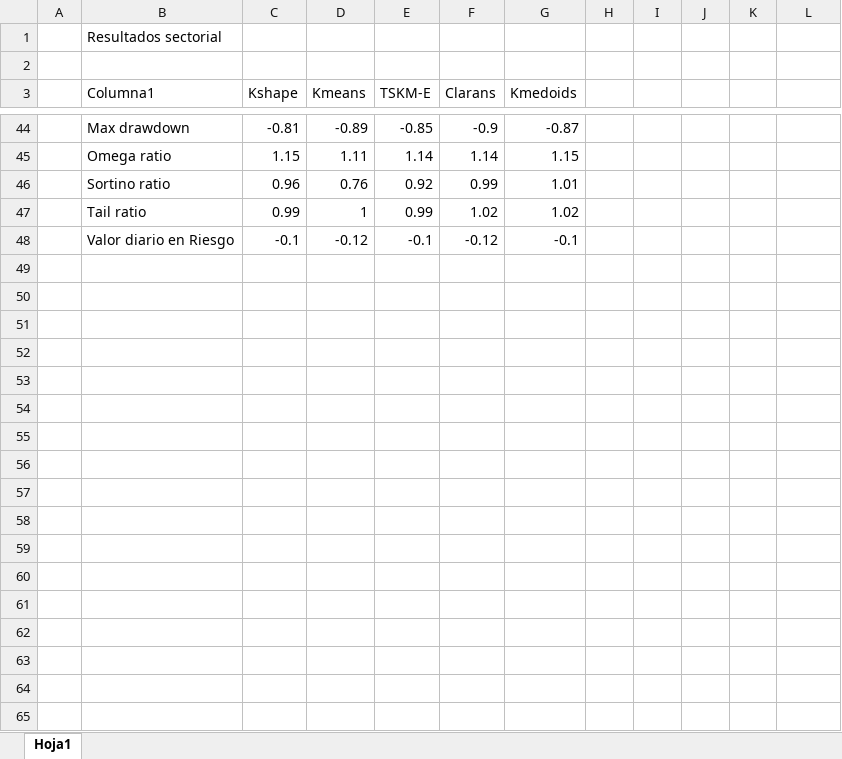
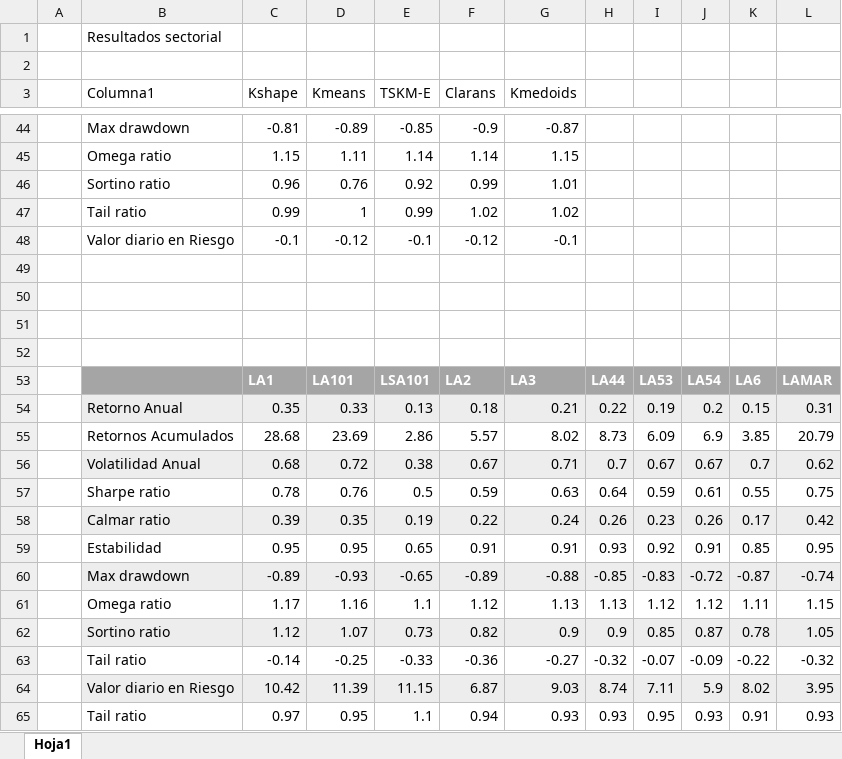
Before and after one commit to mcuscagua/PI_2, an Excel workbook: cuadros resultados .xlsx, sheet Hoja1, drawn as a sheet; only a part is shown, gaps mark what is left out; values as stored, in another font and other column widths than the file's, no borders; table styles not drawn; the diff covers the shown part only; the diff names each change by its address in the sheet, - before the commit and + after, or states it on an @@ line.

Commit message:
OK

```diff
--- a/cuadros resultados .xlsx (sheet Hoja1)
+++ b/cuadros resultados .xlsx (sheet Hoja1)
+row 49: (empty)
+row 50: (empty)
+row 51: (empty)
+row 52: (empty)
+row 53:  |  | LA1 | LA101 | LSA101 | LA2 | LA3 | LA44 | LA53 | LA54 | LA6 | LAMAR
+row 54:  | Retorno Anual | 0.35 | 0.33 | 0.13 | 0.18 | 0.21 | 0.22 | 0.19 | 0.2 | 0.15 | 0.31
+row 55:  | Retornos Acumulados | 28.68 | 23.69 | 2.86 | 5.57 | 8.02 | 8.73 | 6.09 | 6.9 | 3.85 | 20.79
+row 56:  | Volatilidad Anual | 0.68 | 0.72 | 0.38 | 0.67 | 0.71 | 0.7 | 0.67 | 0.67 | 0.7 | 0.62
+row 57:  | Sharpe ratio | 0.78 | 0.76 | 0.5 | 0.59 | 0.63 | 0.64 | 0.59 | 0.61 | 0.55 | 0.75
+row 58:  | Calmar ratio | 0.39 | 0.35 | 0.19 | 0.22 | 0.24 | 0.26 | 0.23 | 0.26 | 0.17 | 0.42
+row 59:  | Estabilidad | 0.95 | 0.95 | 0.65 | 0.91 | 0.91 | 0.93 | 0.92 | 0.91 | 0.85 | 0.95
+row 60:  | Max drawdown | -0.89 | -0.93 | -0.65 | -0.89 | -0.88 | -0.85 | -0.83 | -0.72 | -0.87 | -0.74
+row 61:  | Omega ratio | 1.17 | 1.16 | 1.1 | 1.12 | 1.13 | 1.13 | 1.12 | 1.12 | 1.11 | 1.15
+row 62:  | Sortino ratio | 1.12 | 1.07 | 0.73 | 0.82 | 0.9 | 0.9 | 0.85 | 0.87 | 0.78 | 1.05
+row 63:  | Tail ratio | -0.14 | -0.25 | -0.33 | -0.36 | -0.27 | -0.32 | -0.07 | -0.09 | -0.22 | -0.32
+row 64:  | Valor diario en Riesgo | 10.42 | 11.39 | 11.15 | 6.87 | 9.03 | 8.74 | 7.11 | 5.9 | 8.02 | 3.95
+row 65:  | Tail ratio | 0.97 | 0.95 | 1.1 | 0.94 | 0.93 | 0.93 | 0.95 | 0.93 | 0.91 | 0.93
```
Also changed, not shown: 45 added rows elsewhere in this sheet.
